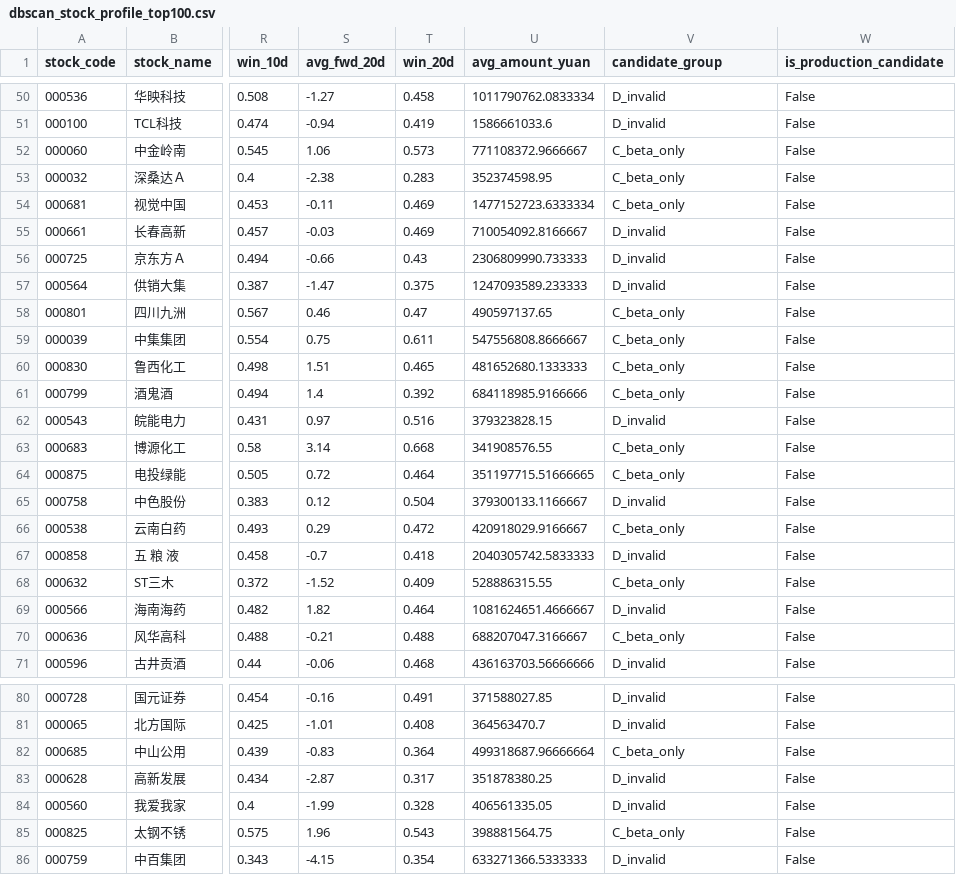
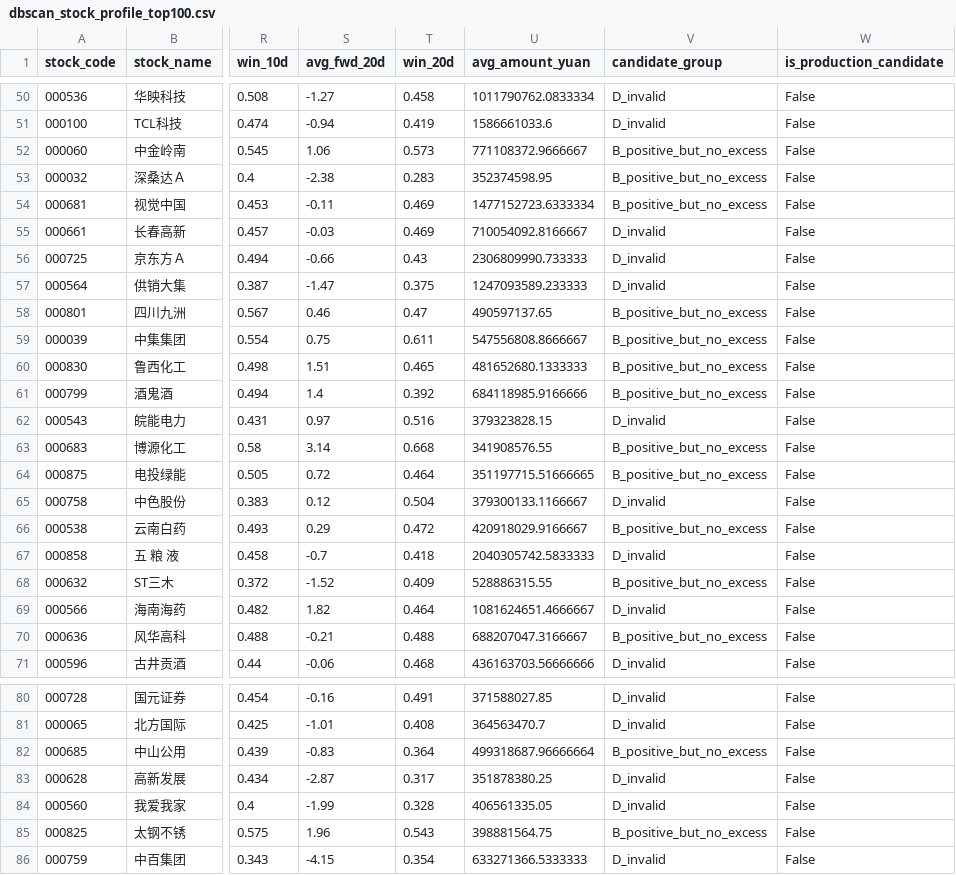
Before and after one commit to zhongjiaozi1993-gif/institution-alpha, a CSV file: data/processed/analysis/dbscan_stock_profile_top100.csv, drawn as a sheet; only a part is shown, gaps mark what is left out; the diff covers the shown part only; the diff names each change by its address in the sheet, - before the commit and + after, or states it on an @@ line.

Commit message:
Sprint 0.7: DBSCAN BUY effectiveness profile + Candidate V0 pool
- Task 1: A/B/C/D group reclassification (A=13, B=35, C=8, D=44)
  B = positive return but no excess (beta only)
  C = weak signal (win_5d <= 52%)
  D = invalid (negative return)
- Task 2: per-group stats: mean/median/p25/p75/min/max for 11 metrics
- Task 3: 7 Q&A on effectiveness drivers
  - Signal qty NOT a differentiator
  - avg_order_count +46% in A group (more split orders)
  - avg_amount_wan +58% in A group (larger individual clusters)
  - avg_time_span, vwap_deviation NOT significant
  - No single industry concentration in 13 candidates
- Task 4: dbscan_applicability_rules.md (适合/不适合条件)
- Task 5: Candidate V0 pool (13 stocks)
  dbscan_candidate_v0.{csv,txt,_report.md}
  Research pool only, NOT production-ready

```diff
--- a/data/processed/analysis/dbscan_stock_profile_top100.csv
+++ b/data/processed/analysis/dbscan_stock_profile_top100.csv
-V52:V54 (candidate_group): C_beta_only
+V52:V54 (candidate_group): B_positive_but_no_excess
-V58:V61 (candidate_group): C_beta_only
+V58:V61 (candidate_group): B_positive_but_no_excess
-V63:V64 (candidate_group): C_beta_only
+V63:V64 (candidate_group): B_positive_but_no_excess
-V66 (candidate_group): C_beta_only
+V66 (candidate_group): B_positive_but_no_excess
-V68 (candidate_group): C_beta_only
+V68 (candidate_group): B_positive_but_no_excess
-V70 (candidate_group): C_beta_only
+V70 (candidate_group): B_positive_but_no_excess
-V82 (candidate_group): C_beta_only
+V82 (candidate_group): B_positive_but_no_excess
-V85 (candidate_group): C_beta_only
+V85 (candidate_group): B_positive_but_no_excess
```
Also changed, not shown: 29 edited cells elsewhere in this file, 6 other files.
